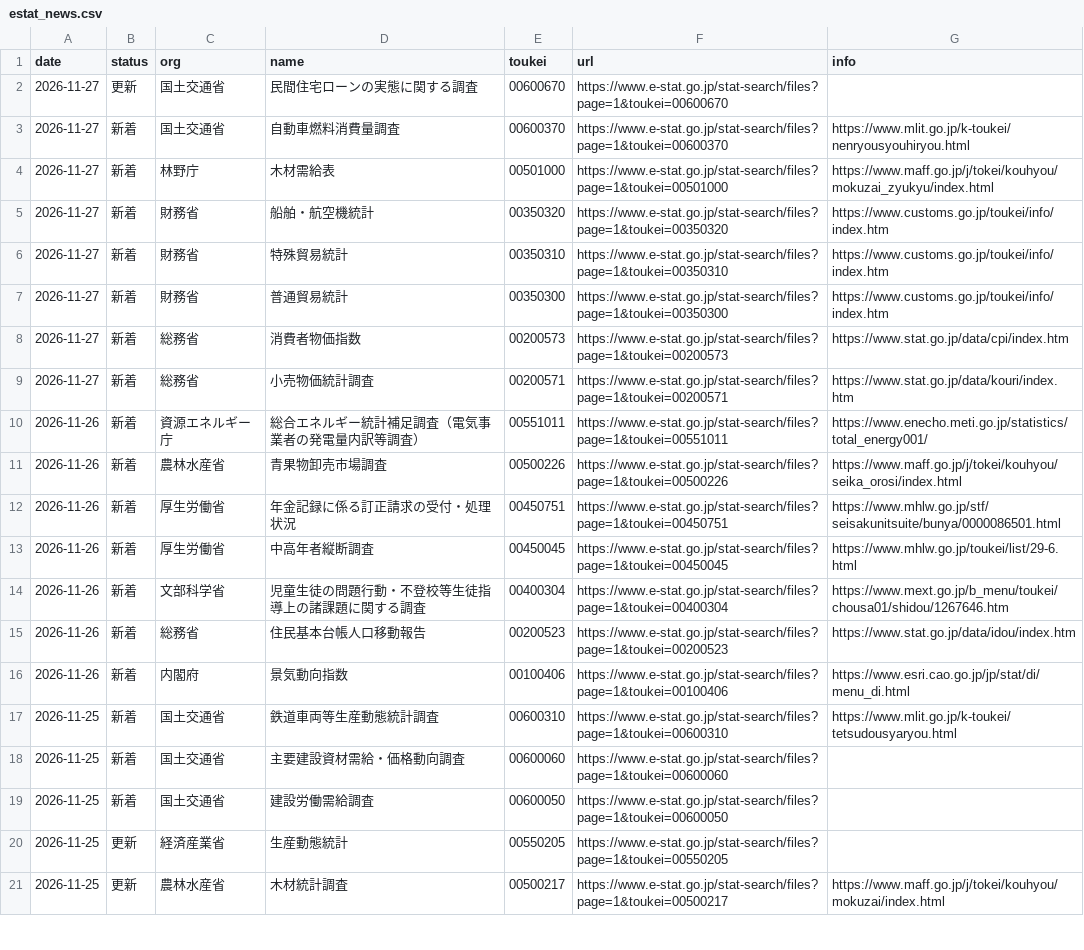
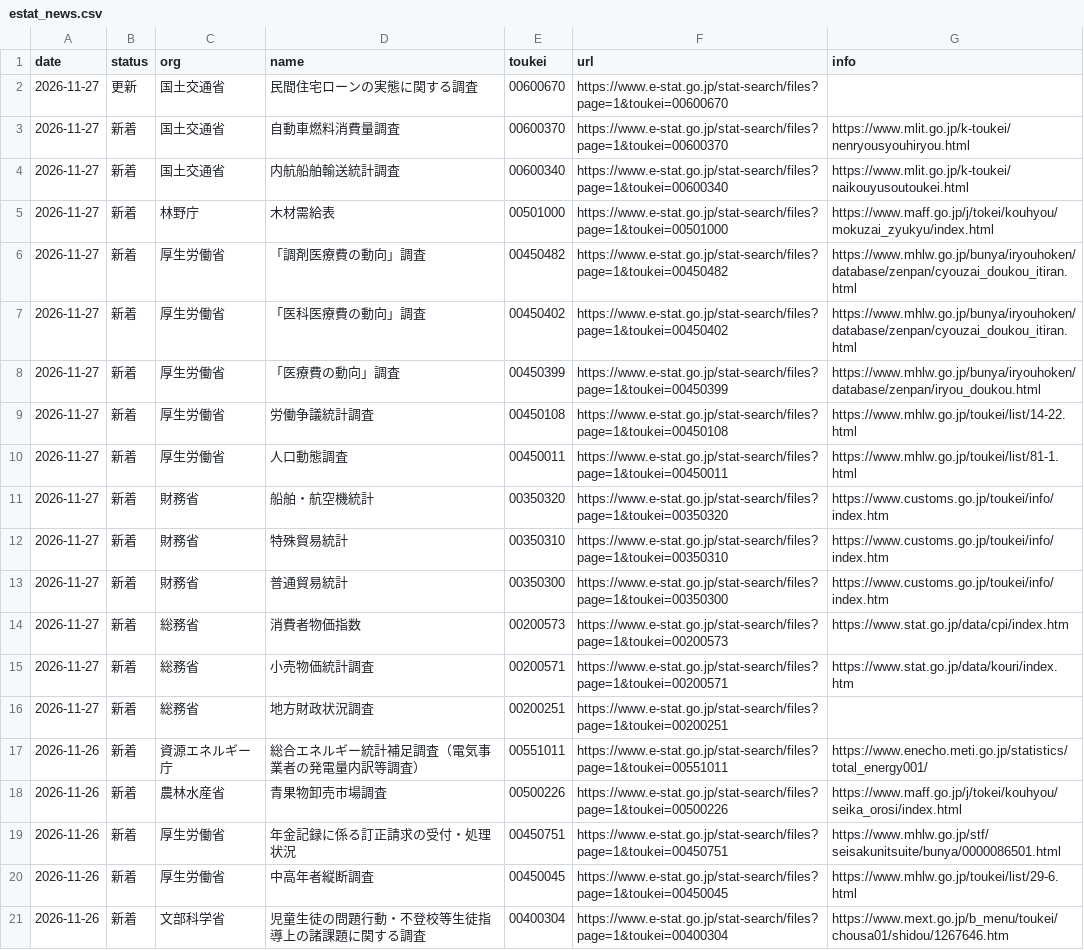
Before and after one commit to git-san-934/portal, a CSV file: boj-stats/pipeline/reports/estat_news.csv, drawn as a sheet; only a part is shown; the shorter side is filled out with more unchanged rows.

```diff
--- a/boj-stats/pipeline/reports/estat_news.csv
+++ b/boj-stats/pipeline/reports/estat_news.csv
@@ -3,3 +3,9 @@ date,status,org,name,toukei,url,info
 2026-11-27,新着,国土交通省,自動車燃料消費量調査,00600370,https://www.e-stat.go.jp/stat-search/files?page=1&toukei=00600370,https://www.mlit.go.jp/k-toukei/nenryousyouhiryou.html
+2026-11-27,新着,国土交通省,内航船舶輸送統計調査,00600340,https://www.e-stat.go.jp/stat-search/files?page=1&toukei=00600340,https://www.mlit.go.jp/k-toukei/naikouyusoutoukei.html
 2026-11-27,新着,林野庁,木材需給表,00501000,https://www.e-stat.go.jp/stat-search/files?page=1&toukei=00501000,https://www.maff.go.jp/j/tokei/kouhyou/mokuzai_zyukyu/index.html
+2026-11-27,新着,厚生労働省,「調剤医療費の動向」調査,00450482,https://www.e-stat.go.jp/stat-search/files?page=1&toukei=00450482,https://www.mhlw.go.jp/bunya/iryouhoken/database/zenpan/cyouzai_doukou_itiran.html
+2026-11-27,新着,厚生労働省,「医科医療費の動向」調査,00450402,https://www.e-stat.go.jp/stat-search/files?page=1&toukei=00450402,https://www.mhlw.go.jp/bunya/iryouhoken/database/zenpan/cyouzai_doukou_itiran.html
+2026-11-27,新着,厚生労働省,「医療費の動向」調査,00450399,https://www.e-stat.go.jp/stat-search/files?page=1&toukei=00450399,https://www.mhlw.go.jp/bunya/iryouhoken/database/zenpan/iryou_doukou.html
+2026-11-27,新着,厚生労働省,労働争議統計調査,00450108,https://www.e-stat.go.jp/stat-search/files?page=1&toukei=00450108,https://www.mhlw.go.jp/toukei/list/14-22.html
+2026-11-27,新着,厚生労働省,人口動態調査,00450011,https://www.e-stat.go.jp/stat-search/files?page=1&toukei=00450011,https://www.mhlw.go.jp/toukei/list/81-1.html
 2026-11-27,新着,財務省,船舶・航空機統計,00350320,https://www.e-stat.go.jp/stat-search/files?page=1&toukei=00350320,https://www.customs.go.jp/toukei/info/index.htm
@@ -9,2 +15,3 @@ date,status,org,name,toukei,url,info
 2026-11-27,新着,総務省,小売物価統計調査,00200571,https://www.e-stat.go.jp/stat-search/files?page=1&toukei=00200571,https://www.stat.go.jp/data/kouri/index.htm
+2026-11-27,新着,総務省,地方財政状況調査,00200251,https://www.e-stat.go.jp/stat-search/files?page=1&toukei=00200251,
 2026-11-26,新着,資源エネルギー庁,総合エネルギー統計補足調査（電気事業者の発電量内訳等調査）,00551011,https://www.e-stat.go.jp/stat-search/files?page=1&toukei=00551011,https://www.enecho.meti.go.jp/statistics/total_energy001/
```
Also changed, not shown: boj-stats/pipeline/reports/fetch_history.csv, 2 other files.
